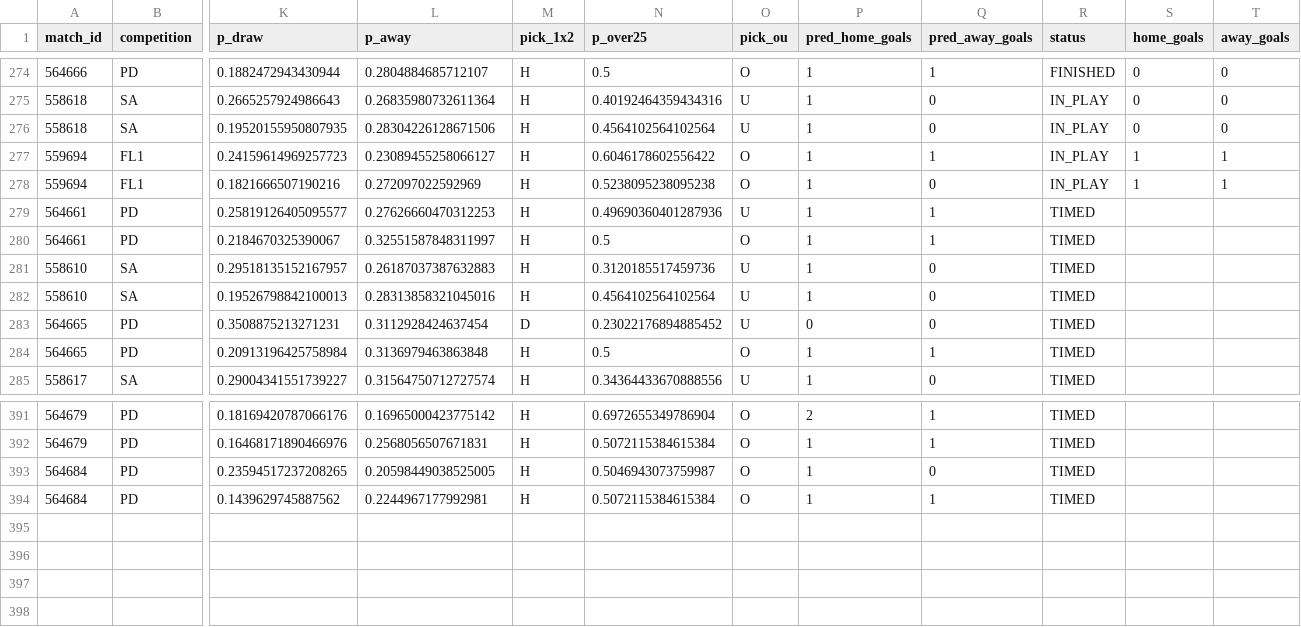
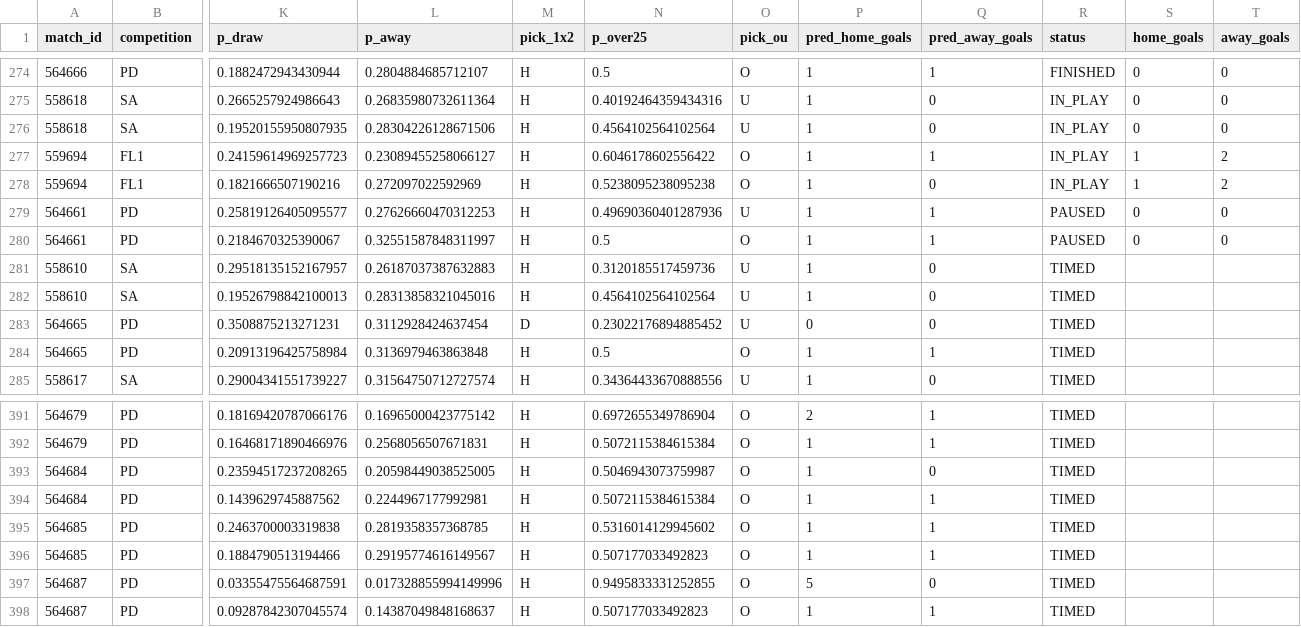
Before and after one commit to isaacruedabiota/FOOTBALL-PREDICTOR, a CSV file: track_record/track_record.csv, drawn as a sheet; only a part is shown, gaps mark what is left out; rows hold the shown columns only; the diff names each change by its address in the sheet, - before the commit and + after, or states it on an @@ line.

```diff
--- a/track_record/track_record.csv
+++ b/track_record/track_record.csv
-T277:T278 (away_goals): 1
+T277:T278 (away_goals): 2
-R279:R280 (status): TIMED
+R279:R280 (status): PAUSED
-S279:S280 (home_goals): (empty)
+S279:S280 (home_goals): 0
-T279:T280 (away_goals): (empty)
+T279:T280 (away_goals): 0
+row 395: 564685 | PD | 0.2463700003319838 | 0.2819358357368785 | H | 0.5316014129945602 | O | 1 | 1 | TIMED
+row 396: 564685 | PD | 0.1884790513194466 | 0.29195774616149567 | H | 0.507177033492823 | O | 1 | 1 | TIMED
+row 397: 564687 | PD | 0.03355475564687591 | 0.017328855994149996 | H | 0.9495833331252855 | O | 5 | 0 | TIMED
+row 398: 564687 | PD | 0.09287842307045574 | 0.14387049848168637 | H | 0.507177033492823 | O | 1 | 1 | TIMED
```
Also changed, not shown: 1 other file.
